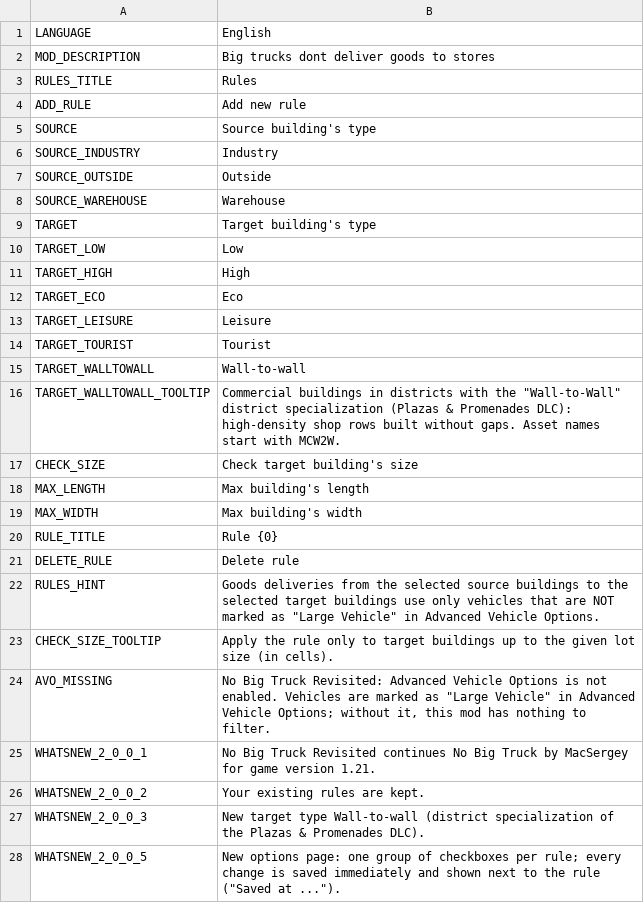
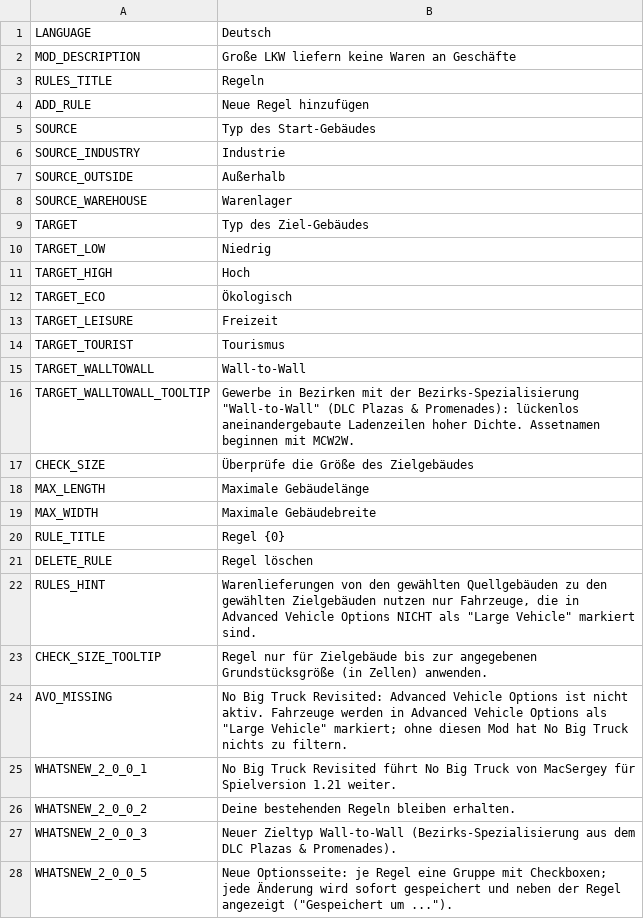
Before and after one commit to CityGecko/CS-NoBigTruckRevisited, a CSV file: NoBigTruck/Translations/de-DE.csv, drawn as a sheet; only a part is shown; the diff covers the shown part only.

Commit message:
New translations en-en.csv (German)
[ci skip]

```diff
--- a/NoBigTruck/Translations/de-DE.csv
+++ b/NoBigTruck/Translations/de-DE.csv
@@ -1,28 +1,28 @@
-"LANGUAGE","English"
-"MOD_DESCRIPTION","Big trucks dont deliver goods to stores"
-"RULES_TITLE","Rules"
-"ADD_RULE","Add new rule"
-"SOURCE","Source building's type"
-"SOURCE_INDUSTRY","Industry"
-"SOURCE_OUTSIDE","Outside"
-"SOURCE_WAREHOUSE","Warehouse"
-"TARGET","Target building's type"
-"TARGET_LOW","Low"
-"TARGET_HIGH","High"
-"TARGET_ECO","Eco"
-"TARGET_LEISURE","Leisure"
-"TARGET_TOURIST","Tourist"
-"TARGET_WALLTOWALL","Wall-to-wall"
-"TARGET_WALLTOWALL_TOOLTIP","Commercial buildings in districts with the ""Wall-to-Wall"" district specialization (Plazas & Promenades DLC): high-density shop rows built without gaps. Asset names start with MCW2W."
-"CHECK_SIZE","Check target building's size"
-"MAX_LENGTH","Max building's length"
-"MAX_WIDTH","Max building's width"
-"RULE_TITLE","Rule {0}"
-"DELETE_RULE","Delete rule"
-"RULES_HINT","Goods deliveries from the selected source buildings to the selected target buildings use only vehicles that are NOT marked as ""Large Vehicle"" in Advanced Vehicle Options."
-"CHECK_SIZE_TOOLTIP","Apply the rule only to target buildings up to the given lot size (in cells)."
-"AVO_MISSING","No Big Truck Revisited: Advanced Vehicle Options is not enabled. Vehicles are marked as ""Large Vehicle"" in Advanced Vehicle Options; without it, this mod has nothing to filter."
-"WHATSNEW_2_0_0_1","No Big Truck Revisited continues No Big Truck by MacSergey for game version 1.21."
-"WHATSNEW_2_0_0_2","Your existing rules are kept."
-"WHATSNEW_2_0_0_3","New target type Wall-to-wall (district specialization of the Plazas & Promenades DLC)."
-"WHATSNEW_2_0_0_5","New options page: one group of checkboxes per rule; every change is saved immediately and shown next to the rule (""Saved at ..."")."
+"LANGUAGE","Deutsch"
+"MOD_DESCRIPTION","Große LKW liefern keine Waren an Geschäfte"
+"RULES_TITLE","Regeln"
+"ADD_RULE","Neue Regel hinzufügen"
+"SOURCE","Typ des Start-Gebäudes"
+"SOURCE_INDUSTRY","Industrie"
+"SOURCE_OUTSIDE","Außerhalb"
+"SOURCE_WAREHOUSE","Warenlager"
+"TARGET","Typ des Ziel-Gebäudes"
+"TARGET_LOW","Niedrig"
+"TARGET_HIGH","Hoch"
+"TARGET_ECO","Ökologisch"
+"TARGET_LEISURE","Freizeit"
+"TARGET_TOURIST","Tourismus"
+"TARGET_WALLTOWALL","Wall-to-Wall"
+"TARGET_WALLTOWALL_TOOLTIP","Gewerbe in Bezirken mit der Bezirks-Spezialisierung ""Wall-to-Wall"" (DLC Plazas & Promenades): lückenlos aneinandergebaute Ladenzeilen hoher Dichte. Assetnamen beginnen mit MCW2W."
+"CHECK_SIZE","Überprüfe die Größe des Zielgebäudes"
+"MAX_LENGTH","Maximale Gebäudelänge"
+"MAX_WIDTH","Maximale Gebäudebreite"
+"RULE_TITLE","Regel {0}"
+"DELETE_RULE","Regel löschen"
+"RULES_HINT","Warenlieferungen von den gewählten Quellgebäuden zu den gewählten Zielgebäuden nutzen nur Fahrzeuge, die in Advanced Vehicle Options NICHT als ""Large Vehicle"" markiert sind."
+"CHECK_SIZE_TOOLTIP","Regel nur für Zielgebäude bis zur angegebenen Grundstücksgröße (in Zellen) anwenden."
+"AVO_MISSING","No Big Truck Revisited: Advanced Vehicle Options ist nicht aktiv. Fahrzeuge werden in Advanced Vehicle Options als ""Large Vehicle"" markiert; ohne diesen Mod hat No Big Truck nichts zu filtern."
+"WHATSNEW_2_0_0_1","No Big Truck Revisited führt No Big Truck von MacSergey für Spielversion 1.21 weiter."
+"WHATSNEW_2_0_0_2","Deine bestehenden Regeln bleiben erhalten."
+"WHATSNEW_2_0_0_3","Neuer Zieltyp Wall-to-Wall (Bezirks-Spezialisierung aus dem DLC Plazas & Promenades)."
+"WHATSNEW_2_0_0_5","Neue Optionsseite: je Regel eine Gruppe mit Checkboxen; jede Änderung wird sofort gespeichert und neben der Regel angezeigt (""Gespeichert um ..."")."
```
Also changed, not shown: 8 edited cells elsewhere in this file.
